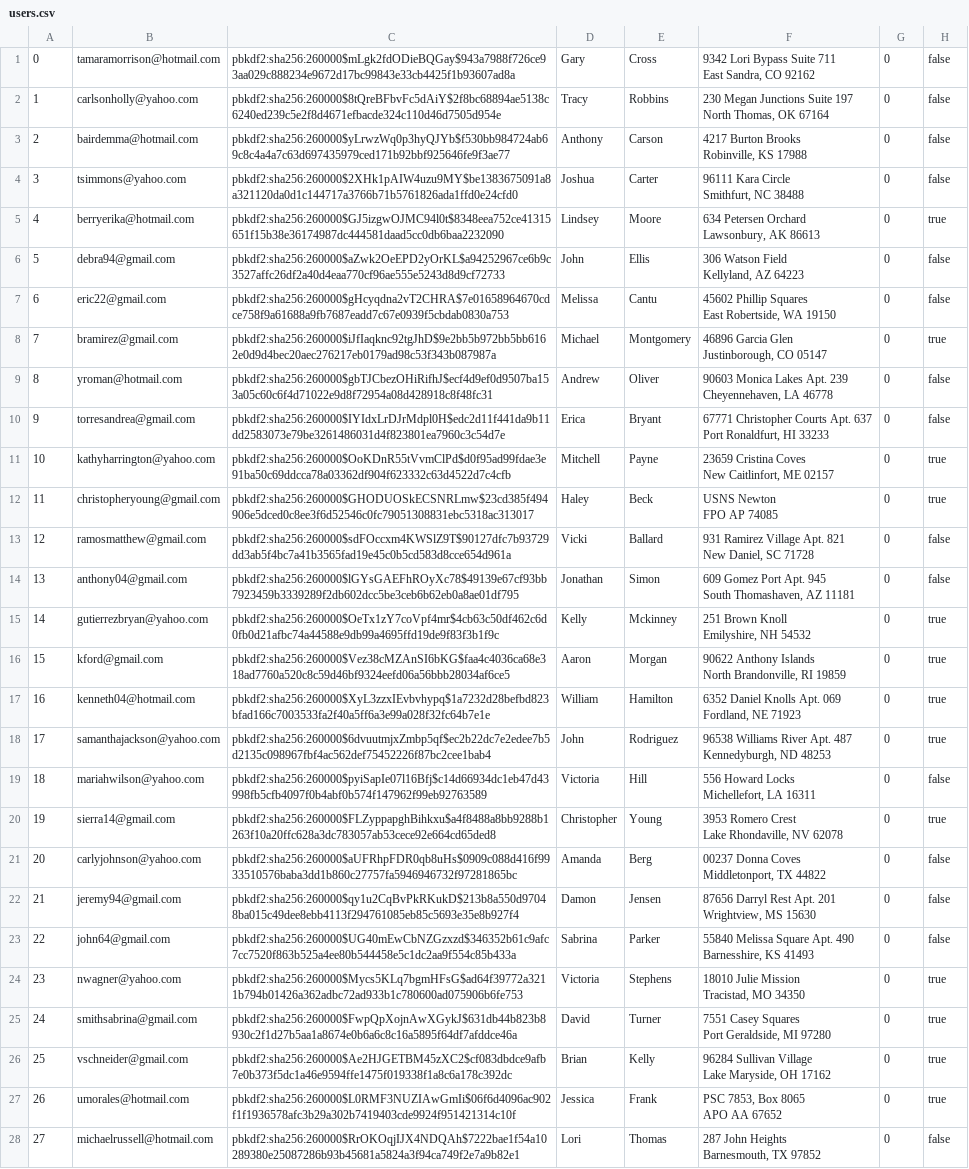
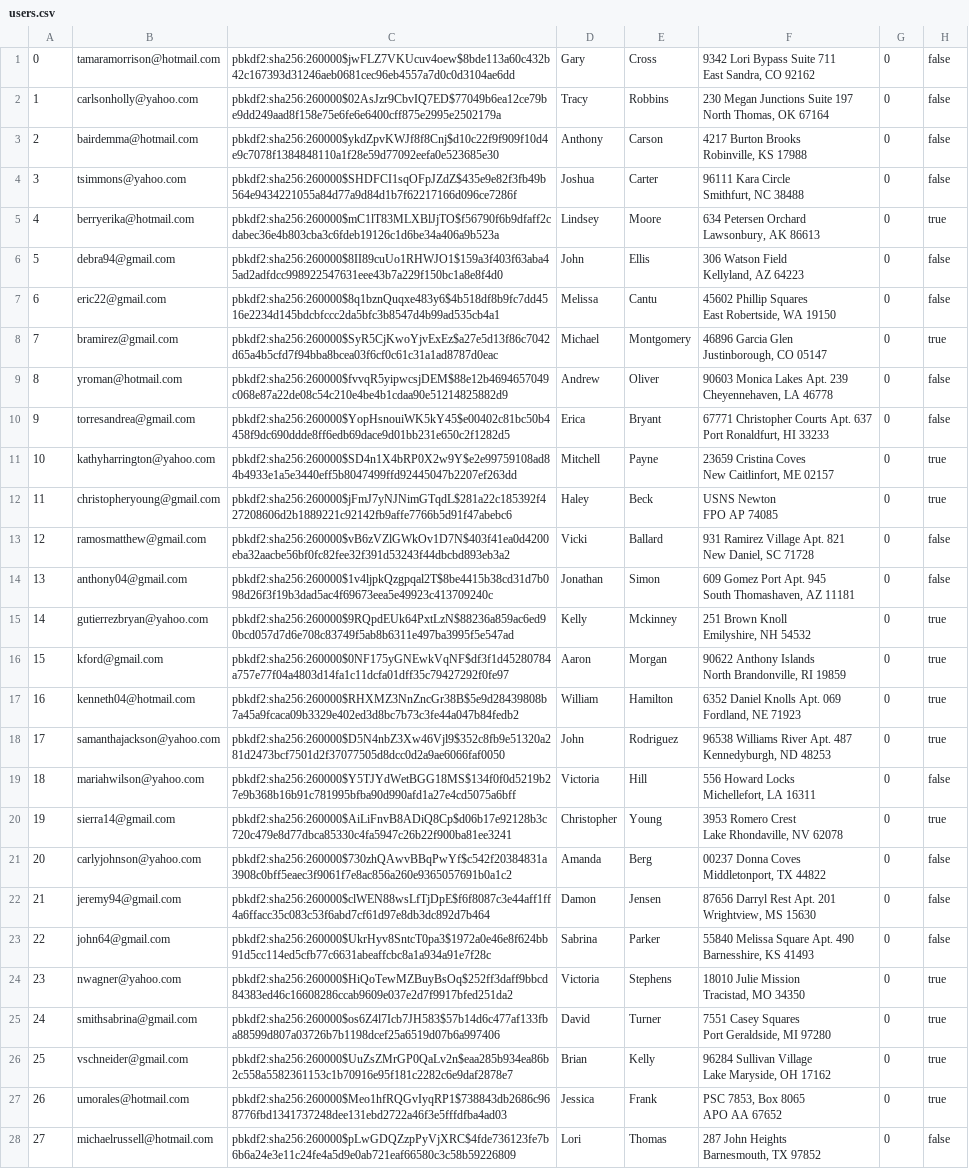
Before and after one commit to sydlester/Mini-Amazon-CS316, a CSV file: db/data/users.csv, drawn as a sheet; only a part is shown; the diff covers the shown part only; the diff names each change by its address in the sheet, - before the commit and + after, or states it on an @@ line.

```diff
--- a/db/data/users.csv
+++ b/db/data/users.csv
-C1: pbkdf2:sha256:260000$mLgk2fdODieBQGay$943a7988f726ce93aa029c888234e9672d17bc99843e33cb4425f1b93607ad8a
+C1: pbkdf2:sha256:260000$jwFLZ7VKUcuv4oew$8bde113a60c432b42c167393d31246aeb0681cec96eb4557a7d0c0d3104ae6dd
-C2: pbkdf2:sha256:260000$8tQreBFbvFc5dAiY$2f8bc68894ae5138c6240ed239c5e2f8d4671efbacde324c110d46d7505d954e
+C2: pbkdf2:sha256:260000$02AsJzr9CbvIQ7ED$77049b6ea12ce79be9dd249aad8f158e75e6fe6e6400cff875e2995e2502179a
-C3: pbkdf2:sha256:260000$yLrwzWq0p3hyQJYb$f530bb984724ab69c8c4a4a7c63d697435979ced171b92bbf925646fe9f3ae77
+C3: pbkdf2:sha256:260000$ykdZpvKWJf8f8Cnj$d10c22f9f909f10d4e9c7078f1384848110a1f28e59d77092eefa0e523685e30
-C4: pbkdf2:sha256:260000$2XHk1pAIW4uzu9MY$be1383675091a8a321120da0d1c144717a3766b71b5761826ada1ffd0e24cfd0
+C4: pbkdf2:sha256:260000$SHDFCI1sqOFpJZdZ$435e9e82f3fb49b564e9434221055a84d77a9d84d1b7f62217166d096ce7286f
-C5: pbkdf2:sha256:260000$GJ5izgwOJMC94l0t$8348eea752ce41315651f15b38e36174987dc444581daad5cc0db6baa2232090
+C5: pbkdf2:sha256:260000$mC1lT83MLXBlJjTO$f56790f6b9dfaff2cdabec36e4b803cba3c6fdeb19126c1d6be34a406a9b523a
-C6: pbkdf2:sha256:260000$aZwk2OeEPD2yOrKL$a94252967ce6b9c3527affc26df2a40d4eaa770cf96ae555e5243d8d9cf72733
+C6: pbkdf2:sha256:260000$8II89cuUo1RHWJO1$159a3f403f63aba45ad2adfdcc998922547631eee43b7a229f150bc1a8e8f4d0
-C7: pbkdf2:sha256:260000$gHcyqdna2vT2CHRA$7e01658964670cdce758f9a61688a9fb7687eadd7c67e0939f5cbdab0830a753
+C7: pbkdf2:sha256:260000$8q1bznQuqxe483y6$4b518df8b9fc7dd4516e2234d145bdcbfccc2da5bfc3b8547d4b99ad535cb4a1
-C8: pbkdf2:sha256:260000$iJfIaqknc92tgJhD$9e2bb5b972bb5bb6162e0d9d4bec20aec276217eb0179ad98c53f343b087987a
+C8: pbkdf2:sha256:260000$SyR5CjKwoYjvExEz$a27e5d13f86c7042d65a4b5cfd7f94bba8bcea03f6cf0c61c31a1ad8787d0eac
-C9: pbkdf2:sha256:260000$gbTJCbezOHiRifhJ$ecf4d9ef0d9507ba153a05c60c6f4d71022e9d8f72954a08d428918c8f48fc31
+C9: pbkdf2:sha256:260000$fvvqR5yipwcsjDEM$88e12b4694657049c068e87a22de08c54c210e4be4b1cdaa90e51214825882d9
-C10: pbkdf2:sha256:260000$IYIdxLrDJrMdpl0H$edc2d11f441da9b11dd2583073e79be3261486031d4f823801ea7960c3c54d7e
+C10: pbkdf2:sha256:260000$YopHsnouiWK5kY45$e00402c81bc50b4458f9dc690ddde8ff6edb69dace9d01bb231e650c2f1282d5
-C11: pbkdf2:sha256:260000$OoKDnR55tVvmClPd$d0f95ad99fdae3e91ba50c69ddcca78a03362df904f623332c63d4522d7c4cfb
+C11: pbkdf2:sha256:260000$SD4n1X4bRP0X2w9Y$e2e99759108ad84b4933e1a5e3440eff5b8047499ffd92445047b2207ef263dd
-C12: pbkdf2:sha256:260000$GHODUOSkECSNRLmw$23cd385f494906e5dced0c8ee3f6d52546c0fc79051308831ebc5318ac313017
+C12: pbkdf2:sha256:260000$jFmJ7yNJNimGTqdL$281a22c185392f427208606d2b1889221c92142fb9affe7766b5d91f47abebc6
-C13: pbkdf2:sha256:260000$sdFOccxm4KWSlZ9T$90127dfc7b93729dd3ab5f4bc7a41b3565fad19e45c0b5cd583d8cce654d961a
+C13: pbkdf2:sha256:260000$vB6zVZlGWkOv1D7N$403f41ea0d4200eba32aacbe56bf0fc82fee32f391d53243f44dbcbd893eb3a2
-C14: pbkdf2:sha256:260000$lGYsGAEFhROyXc78$49139e67cf93bb7923459b3339289f2db602dcc5be3ceb6b62eb0a8ae01df795
+C14: pbkdf2:sha256:260000$1v4ljpkQzgpqal2T$8be4415b38cd31d7b098d26f3f19b3dad5ac4f69673eea5e49923c413709240c
-C15: pbkdf2:sha256:260000$OeTx1zY7coVpf4mr$4cb63c50df462c6d0fb0d21afbc74a44588e9db99a4695ffd19de9f83f3b1f9c
+C15: pbkdf2:sha256:260000$9RQpdEUk64PxtLzN$88236a859ac6ed90bcd057d7d6e708c83749f5ab8b6311e497ba3995f5e547ad
-C16: pbkdf2:sha256:260000$Vez38cMZAnSI6bKG$faa4c4036ca68e318ad7760a520c8c59d46bf9324eefd06a56bbb28034af6ce5
+C16: pbkdf2:sha256:260000$0NF175yGNEwkVqNF$df3f1d45280784a757e77f04a4803d14fa1c11dcfa01dff35c79427292f0fe97
-C17: pbkdf2:sha256:260000$XyL3zzxIEvbvhypq$1a7232d28befbd823bfad166c7003533fa2f40a5ff6a3e99a028f32fc64b7e1e
+C17: pbkdf2:sha256:260000$RHXMZ3NnZncGr38B$5e9d28439808b7a45a9fcaca09b3329e402ed3d8bc7b73c3fe44a047b84fedb2
-C18: pbkdf2:sha256:260000$6dvuutmjxZmbp5qf$ec2b22dc7e2edee7b5d2135c098967fbf4ac562def75452226f87bc2cee1bab4
+C18: pbkdf2:sha256:260000$D5N4nbZ3Xw46Vjl9$352c8fb9e51320a281d2473bcf7501d2f37077505d8dcc0d2a9ae6066faf0050
-C19: pbkdf2:sha256:260000$pyiSapIe07l16Bfj$c14d66934dc1eb47d43998fb5cfb4097f0b4abf0b574f147962f99eb92763589
+C19: pbkdf2:sha256:260000$Y5TJYdWetBGG18MS$134f0f0d5219b27e9b368b16b91c781995bfba90d990afd1a27e4cd5075a6bff
-C20: pbkdf2:sha256:260000$FLZyppapghBihkxu$a4f8488a8bb9288b1263f10a20ffc628a3dc783057ab53cece92e664cd65ded8
+C20: pbkdf2:sha256:260000$AiLiFnvB8ADiQ8Cp$d06b17e92128b3c720c479e8d77dbca85330c4fa5947c26b22f900ba81ee3241
-C21: pbkdf2:sha256:260000$aUFRhpFDR0qb8uHs$0909c088d416f9933510576baba3dd1b860c27757fa5946946732f97281865bc
+C21: pbkdf2:sha256:260000$730zhQAwvBBqPwYf$c542f20384831a3908c0bff5eaec3f9061f7e8ac856a260e9365057691b0a1c2
-C22: pbkdf2:sha256:260000$qy1u2CqBvPkRKukD$213b8a550d97048ba015c49dee8ebb4113f294761085eb85c5693e35e8b927f4
+C22: pbkdf2:sha256:260000$clWEN88wsLfTjDpE$f6f8087c3e44aff1ff4a6ffacc35c083c53f6abd7cf61d97e8db3dc892d7b464
-C23: pbkdf2:sha256:260000$UG40mEwCbNZGzxzd$346352b61c9afc7cc7520f863b525a4ee80b544458e5c1dc2aa9f554c85b433a
+C23: pbkdf2:sha256:260000$UkrHyv8SntcT0pa3$1972a0e46e8f624bb91d5cc114ed5cfb77c6631abeaffcbc8a1a934a91e7f28c
-C24: pbkdf2:sha256:260000$Mycs5KLq7bgmHFsG$ad64f39772a3211b794b01426a362adbc72ad933b1c780600ad075906b6fe753
+C24: pbkdf2:sha256:260000$HiQoTewMZBuyBsOq$252ff3daff9bbcd84383ed46c16608286ccab9609e037e2d7f9917bfed251da2
-C25: pbkdf2:sha256:260000$FwpQpXojnAwXGykJ$631db44b823b8930c2f1d27b5aa1a8674e0b6a6c8c16a5895f64df7afddce46a
+C25: pbkdf2:sha256:260000$os6Z4l7Icb7JH583$57b14d6c477af133fba88599d807a03726b7b1198dcef25a6519d07b6a997406
-C26: pbkdf2:sha256:260000$Ae2HJGETBM45zXC2$cf083dbdce9afb7e0b373f5dc1a46e9594ffe1475f019338f1a8c6a178c392dc
+C26: pbkdf2:sha256:260000$UuZsZMrGP0QaLv2n$eaa285b934ea86b2c558a5582361153c1b70916e95f181c2282c6e9daf2878e7
-C27: pbkdf2:sha256:260000$L0RMF3NUZIAwGmIi$06f6d4096ac902f1f1936578afc3b29a302b7419403cde9924f951421314c10f
+C27: pbkdf2:sha256:260000$Meo1hfRQGvIyqRP1$738843db2686c968776fbd1341737248dee131ebd2722a46f3e5fffdfba4ad03
-C28: pbkdf2:sha256:260000$RrOKOqjIJX4NDQAh$7222bae1f54a10289380e25087286b93b45681a5824a3f94ca749f2e7a9b82e1
+C28: pbkdf2:sha256:260000$pLwGDQZzpPyVjXRC$4fde736123fe7b6b6a24e3e11c24fe4a5d9e0ab721eaf66580c3c58b59226809
```
Also changed, not shown: 72 edited cells elsewhere in this file, db/data/sellerReviews.csv, 32 other files.
